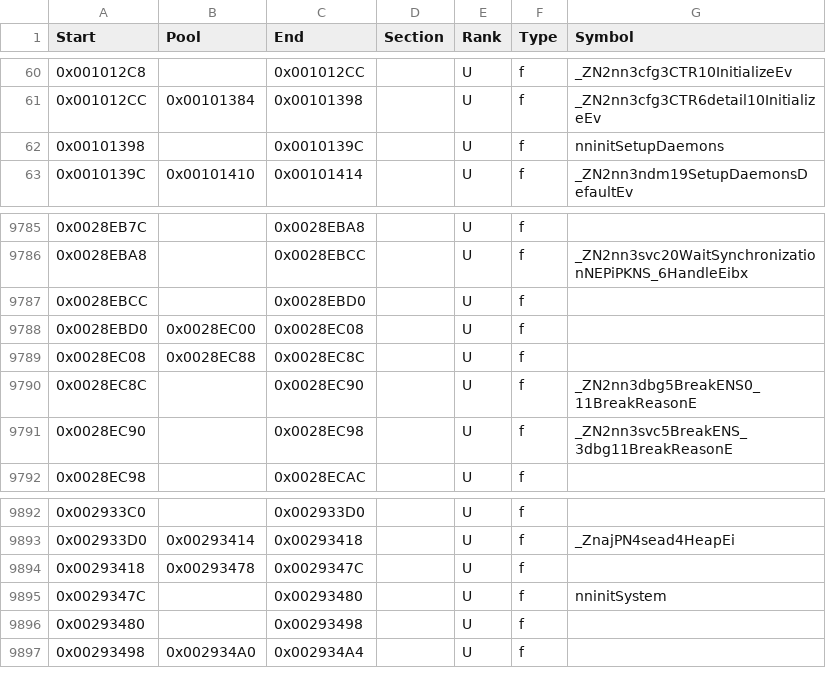
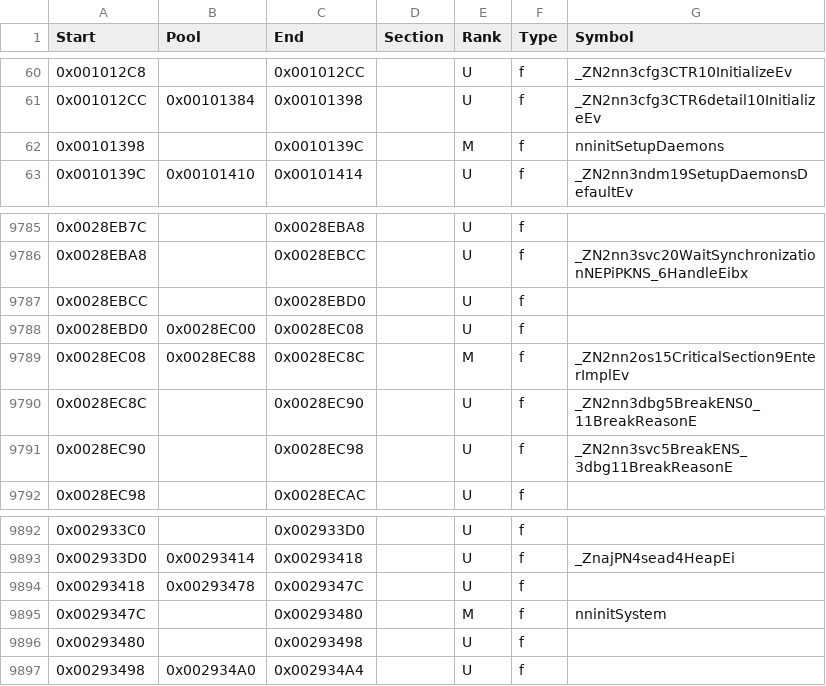
Before and after one commit to RE-Pepper/RE-Pepper, a CSV file: data/ver/eu/map.csv, drawn as a sheet; only a part is shown, gaps mark what is left out.

```diff
--- a/data/ver/eu/map.csv
+++ b/data/ver/eu/map.csv
@@ -61,3 +61,3 @@ Start     ,Pool      ,End       ,Section   ,Rank,Type,Symbol
 0x001012CC,0x00101384,0x00101398,          ,U,f,_ZN2nn3cfg3CTR6detail10InitializeEv
-0x00101398,          ,0x0010139C,          ,U,f,nninitSetupDaemons
+0x00101398,          ,0x0010139C,          ,M,f,nninitSetupDaemons
 0x0010139C,0x00101410,0x00101414,          ,U,f,_ZN2nn3ndm19SetupDaemonsDefaultEv
@@ -9788,3 +9788,3 @@ Start     ,Pool      ,End       ,Section   ,Rank,Type,Symbol
 0x0028EBD0,0x0028EC00,0x0028EC08,          ,U,f,
-0x0028EC08,0x0028EC88,0x0028EC8C,          ,U,f,
+0x0028EC08,0x0028EC88,0x0028EC8C,          ,M,f,_ZN2nn2os15CriticalSection9EnterImplEv
 0x0028EC8C,          ,0x0028EC90,          ,U,f,_ZN2nn3dbg5BreakENS0_11BreakReasonE
@@ -9894,3 +9894,3 @@ Start     ,Pool      ,End       ,Section   ,Rank,Type,Symbol
 0x00293418,0x00293478,0x0029347C,          ,U,f,
-0x0029347C,          ,0x00293480,          ,U,f,nninitSystem
+0x0029347C,          ,0x00293480,          ,M,f,nninitSystem
 0x00293480,          ,0x00293498,          ,U,f,
```
Also changed, not shown: 3 other files.
